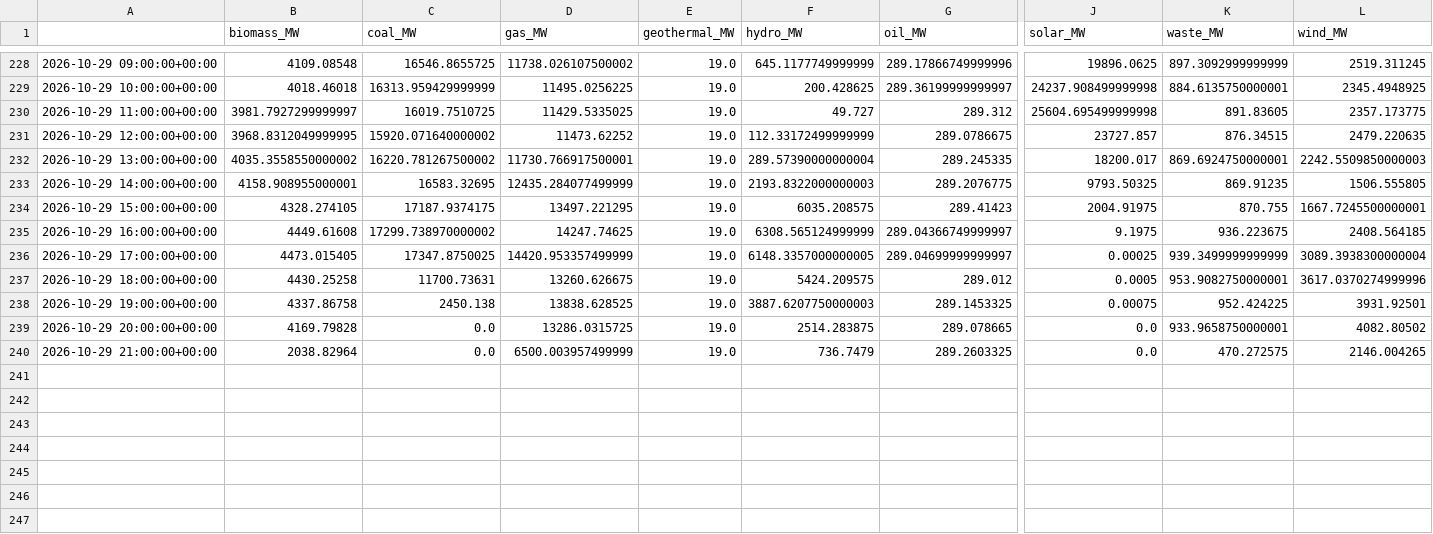
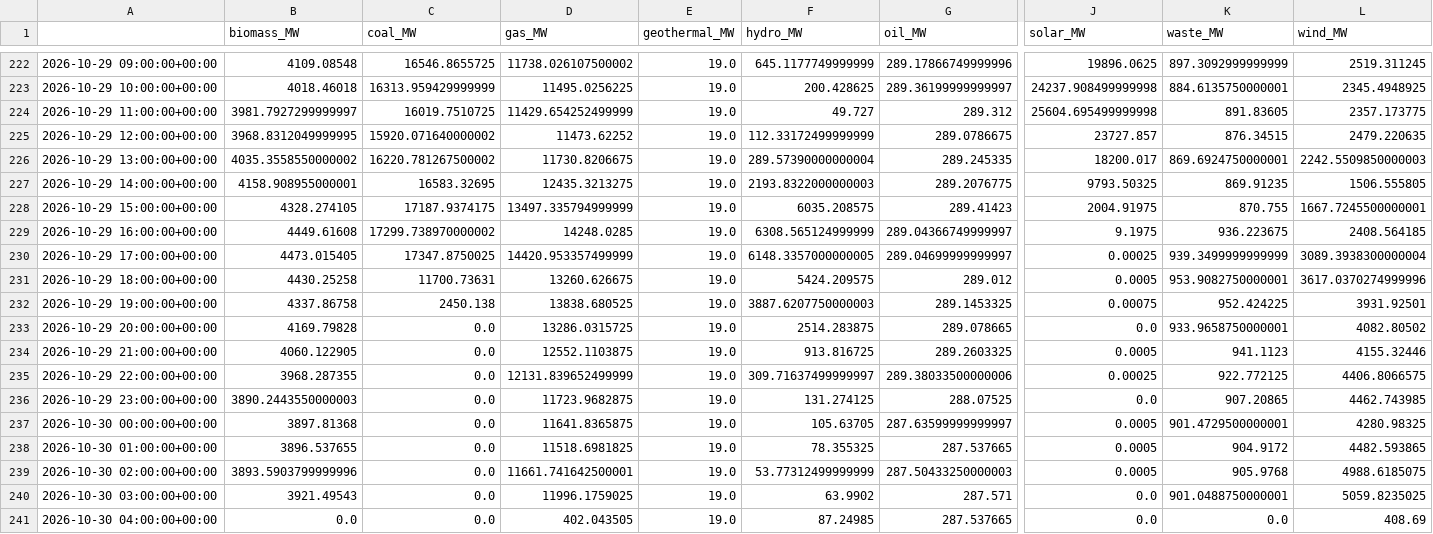
Before and after one commit to dayture/greenit_carbon_impact_forecasting, a CSV file: data/de_lu_hourly_generation.csv, drawn as a sheet; only a part is shown, gaps mark what is left out; addresses are those after the commit; rows hold the shown columns only; the diff covers the shown part only; the diff names each change by its address in the sheet, - before the commit and + after, or states it on an @@ line.

```diff
--- a/data/de_lu_hourly_generation.csv
+++ b/data/de_lu_hourly_generation.csv
-D224 (gas_MW): 11429.5335025
+D224 (gas_MW): 11429.654252499999
-D226 (gas_MW): 11730.766917500001
+D226 (gas_MW): 11730.8206675
-D227 (gas_MW): 12435.284077499999
+D227 (gas_MW): 12435.3213275
-D228 (gas_MW): 13497.221295
+D228 (gas_MW): 13497.335794999999
-D229 (gas_MW): 14247.74625
+D229 (gas_MW): 14248.0285
-D232 (gas_MW): 13838.628525
+D232 (gas_MW): 13838.680525
-B234 (biomass_MW): 2038.82964
+B234 (biomass_MW): 4060.122905
-D234 (gas_MW): 6500.003957499999
+D234 (gas_MW): 12552.1103875
-F234 (hydro_MW): 736.7479
+F234 (hydro_MW): 913.816725
-J234 (solar_MW): 0.0
+J234 (solar_MW): 0.0005
-K234 (waste_MW): 470.272575
+K234 (waste_MW): 941.1123
-L234 (wind_MW): 2146.004265
+L234 (wind_MW): 4155.32446
+row 235: 2026-10-29 22:00:00+00:00 | 3968.287355 | 0.0 | 12131.839652499999 | 19.0 | 309.71637499999997 | 289.38033500000006 | 0.00025 | 922.772125 | 4406.8066575
+row 236: 2026-10-29 23:00:00+00:00 | 3890.2443550000003 | 0.0 | 11723.9682875 | 19.0 | 131.274125 | 288.07525 | 0.0 | 907.20865 | 4462.743985
+row 237: 2026-10-30 00:00:00+00:00 | 3897.81368 | 0.0 | 11641.8365875 | 19.0 | 105.63705 | 287.63599999999997 | 0.0005 | 901.4729500000001 | 4280.98325
+row 238: 2026-10-30 01:00:00+00:00 | 3896.537655 | 0.0 | 11518.6981825 | 19.0 | 78.355325 | 287.537665 | 0.0005 | 904.9172 | 4482.593865
+row 239: 2026-10-30 02:00:00+00:00 | 3893.5903799999996 | 0.0 | 11661.741642500001 | 19.0 | 53.77312499999999 | 287.50433250000003 | 0.0005 | 905.9768 | 4988.6185075
+row 240: 2026-10-30 03:00:00+00:00 | 3921.49543 | 0.0 | 11996.1759025 | 19.0 | 63.9902 | 287.571 | 0.0 | 901.0488750000001 | 5059.8235025
+row 241: 2026-10-30 04:00:00+00:00 | 0.0 | 0.0 | 402.043505 | 19.0 | 87.24985 | 287.537665 | 0.0 | 0.0 | 408.69
```
Also changed, not shown: 6 removed rows and 22 edited cells elsewhere in this file, data/de_lu_carbon_intensity.csv, data/de_lu_features.csv, 2 other files.
